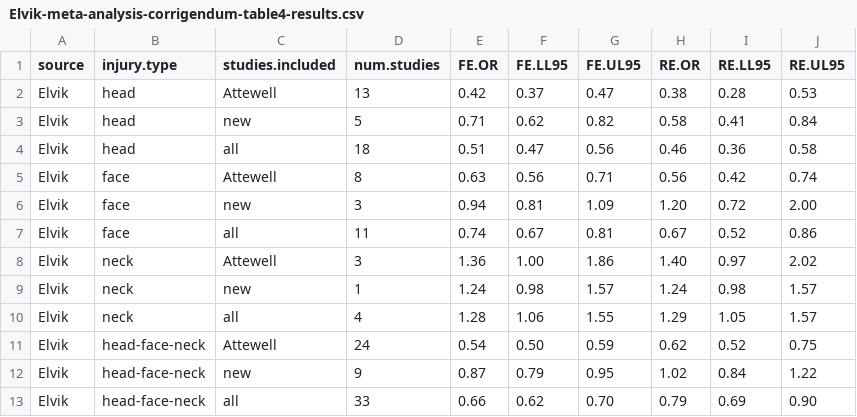
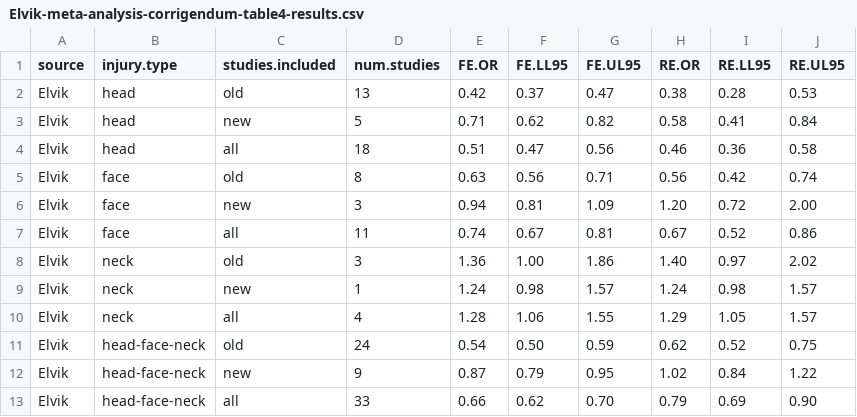
Before and after one commit to timchurches/meta-analyses, a CSV file: benefits-of-reproducible-research/Elvik-meta-analysis-corrigendum-table4-results.csv, drawn as a sheet.

Commit message:
Improve main comparison table

```diff
--- a/benefits-of-reproducible-research/Elvik-meta-analysis-corrigendum-table4-results.csv
+++ b/benefits-of-reproducible-research/Elvik-meta-analysis-corrigendum-table4-results.csv
@@ -1,12 +1,12 @@
 source,injury.type,studies.included,num.studies,FE.OR,FE.LL95,FE.UL95,RE.OR,RE.LL95,RE.UL95
-Elvik,head,Attewell,13,0.42,0.37,0.47,0.38,0.28,0.53
+Elvik,head,old,13,0.42,0.37,0.47,0.38,0.28,0.53
 Elvik,head,new,5,0.71,0.62,0.82,0.58,0.41,0.84
 Elvik,head,all,18,0.51,0.47,0.56,0.46,0.36,0.58
-Elvik,face,Attewell,8,0.63,0.56,0.71,0.56,0.42,0.74
+Elvik,face,old,8,0.63,0.56,0.71,0.56,0.42,0.74
 Elvik,face,new,3,0.94,0.81,1.09,1.20,0.72,2.00
 Elvik,face,all,11,0.74,0.67,0.81,0.67,0.52,0.86
-Elvik,neck,Attewell,3,1.36,1.00,1.86,1.40,0.97,2.02
+Elvik,neck,old,3,1.36,1.00,1.86,1.40,0.97,2.02
 Elvik,neck,new,1,1.24,0.98,1.57,1.24,0.98,1.57
 Elvik,neck,all,4,1.28,1.06,1.55,1.29,1.05,1.57
-Elvik,head-face-neck,Attewell,24,0.54,0.50,0.59,0.62,0.52,0.75
+Elvik,head-face-neck,old,24,0.54,0.50,0.59,0.62,0.52,0.75
 Elvik,head-face-neck,new,9,0.87,0.79,0.95,1.02,0.84,1.22
```
Also changed, not shown: 3 other files.
